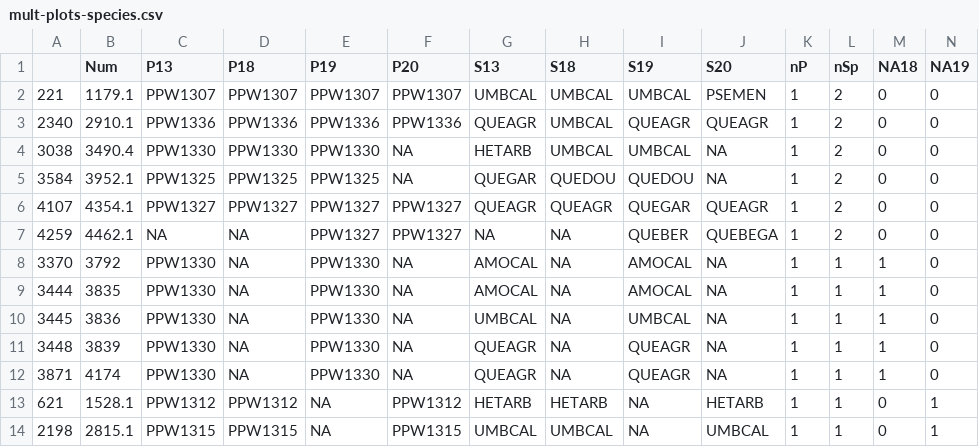
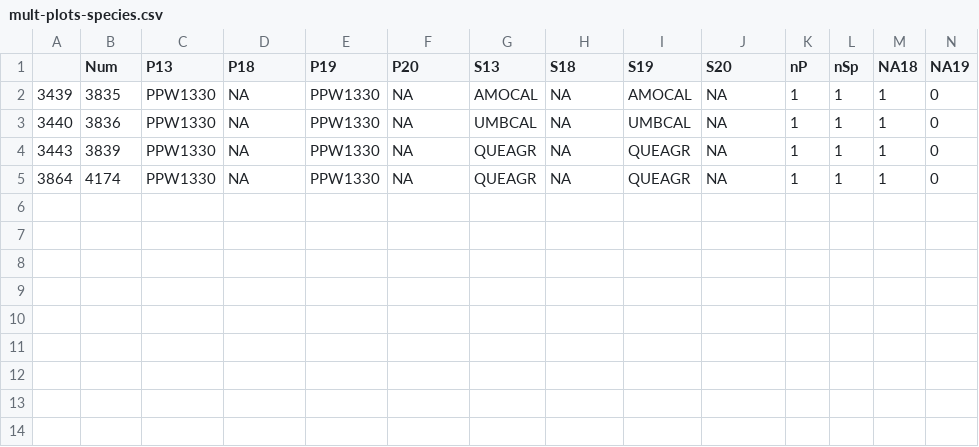
Before and after one commit to mkozanitas/ppw_working, a CSV file: data/mult-plots-species.csv, drawn as a sheet.

```diff
--- a/data/mult-plots-species.csv
+++ b/data/mult-plots-species.csv
@@ -1,14 +1,5 @@
 "","Num","P13","P18","P19","P20","S13","S18","S19","S20","nP","nSp","NA18","NA19"
-"221",1179.1,"PPW1307","PPW1307","PPW1307","PPW1307","UMBCAL","UMBCAL","UMBCAL","PSEMEN",1,2,0,0
-"2340",2910.1,"PPW1336","PPW1336","PPW1336","PPW1336","QUEAGR","UMBCAL","QUEAGR","QUEAGR",1,2,0,0
-"3038",3490.4,"PPW1330","PPW1330","PPW1330",NA,"HETARB","UMBCAL","UMBCAL",NA,1,2,0,0
-"3584",3952.1,"PPW1325","PPW1325","PPW1325",NA,"QUEGAR","QUEDOU","QUEDOU",NA,1,2,0,0
-"4107",4354.1,"PPW1327","PPW1327","PPW1327","PPW1327","QUEAGR","QUEAGR","QUEGAR","QUEAGR",1,2,0,0
-"4259",4462.1,NA,NA,"PPW1327","PPW1327",NA,NA,"QUEBER","QUEBEGA",1,2,0,0
-"3370",3792,"PPW1330",NA,"PPW1330",NA,"AMOCAL",NA,"AMOCAL",NA,1,1,1,0
-"3444",3835,"PPW1330",NA,"PPW1330",NA,"AMOCAL",NA,"AMOCAL",NA,1,1,1,0
-"3445",3836,"PPW1330",NA,"PPW1330",NA,"UMBCAL",NA,"UMBCAL",NA,1,1,1,0
-"3448",3839,"PPW1330",NA,"PPW1330",NA,"QUEAGR",NA,"QUEAGR",NA,1,1,1,0
-"3871",4174,"PPW1330",NA,"PPW1330",NA,"QUEAGR",NA,"QUEAGR",NA,1,1,1,0
-"621",1528.1,"PPW1312","PPW1312",NA,"PPW1312","HETARB","HETARB",NA,"HETARB",1,1,0,1
-"2198",2815.1,"PPW1315","PPW1315",NA,"PPW1315","UMBCAL","UMBCAL",NA,"UMBCAL",1,1,0,1
+"3439",3835,"PPW1330",NA,"PPW1330",NA,"AMOCAL",NA,"AMOCAL",NA,1,1,1,0
+"3440",3836,"PPW1330",NA,"PPW1330",NA,"UMBCAL",NA,"UMBCAL",NA,1,1,1,0
+"3443",3839,"PPW1330",NA,"PPW1330",NA,"QUEAGR",NA,"QUEAGR",NA,1,1,1,0
+"3864",4174,"PPW1330",NA,"PPW1330",NA,"QUEAGR",NA,"QUEAGR",NA,1,1,1,0
```
Also changed, not shown: data/allIndv.csv, data/bSprout-NAs.csv, 6 other files.
